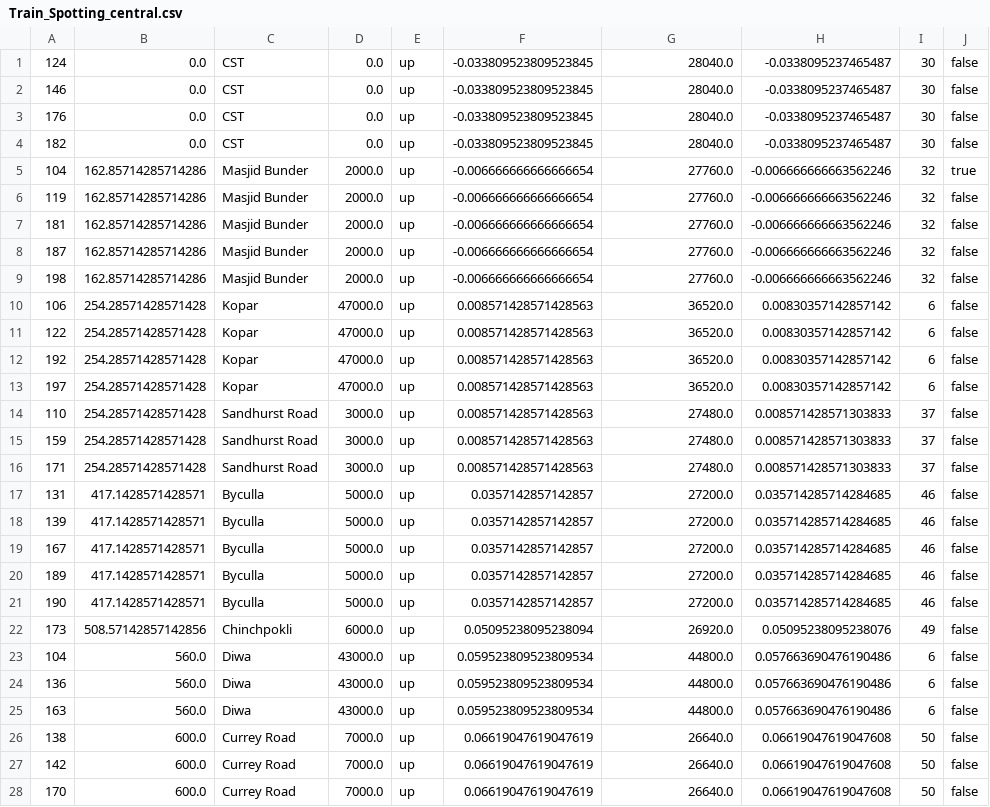
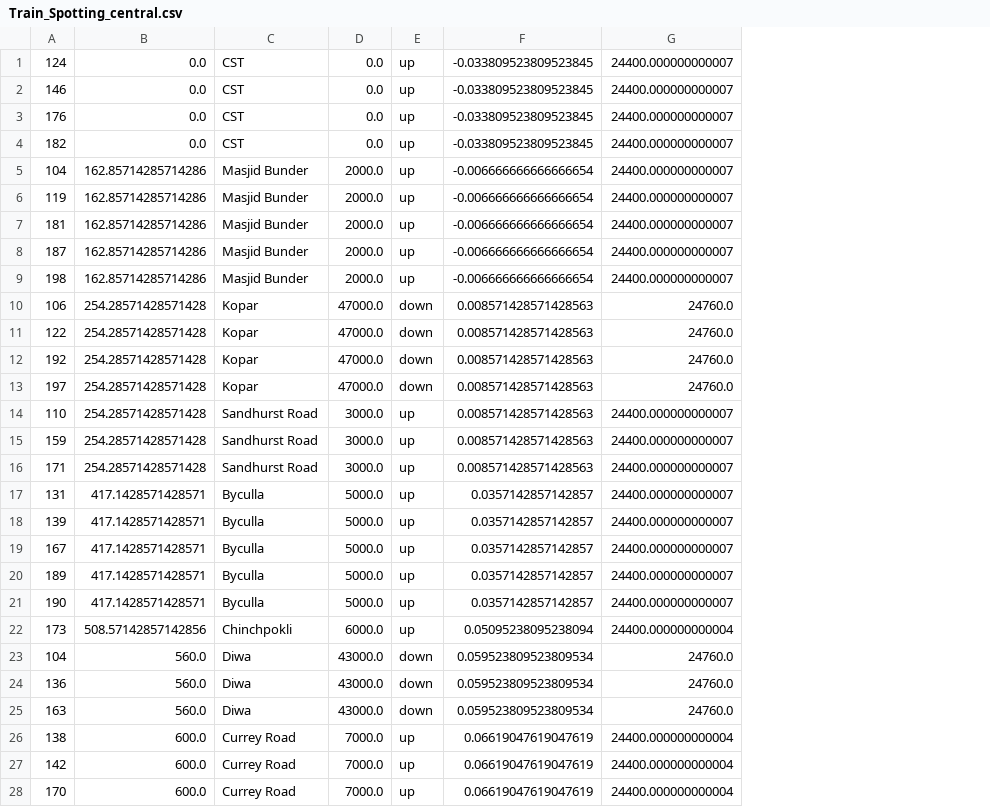
Before and after one commit to gagupt/workspace, a CSV file: TrainSimulator/Train_Spotting_central.csv, drawn as a sheet; only a part is shown; the diff covers the shown part only; the diff names each change by its address in the sheet, - before the commit and + after, or states it on an @@ line.

```diff
--- a/TrainSimulator/Train_Spotting_central.csv
+++ b/TrainSimulator/Train_Spotting_central.csv
-column H, rows 1-28: -0.0338095237465487 | -0.0338095237465487 | -0.0338095237465487 | -0.0338095237465487 | -0.006666666663562246 | -0.006666666663562246 | -0.006666666663562246 | -0.006666666663562246 | -0.006666666663562246 | 0.00830357142857142 | 0.00830357142857142 | 0.00830357142857142 | 0.00830357142857142 | 0.008571428571303833 | 0.008571428571303833 | 0.008571428571303833 | 0.035714285714284685 | 0.035714285714284685 | 0.035714285714284685 | 0.035714285714284685 | 0.035714285714284685 | 0.05095238095238076 | 0.057663690476190486 | 0.057663690476190486 | 0.057663690476190486 | 0.06619047619047608 | 0.06619047619047608 | 0.06619047619047608
-column I, rows 1-28: 30 | 30 | 30 | 30 | 32 | 32 | 32 | 32 | 32 | 6 | 6 | 6 | 6 | 37 | 37 | 37 | 46 | 46 | 46 | 46 | 46 | 49 | 6 | 6 | 6 | 50 | 50 | 50
-column J, rows 1-28: false | false | false | false | true | false | false | false | false | false | false | false | false | false | false | false | false | false | false | false | false | false | false | false | false | false | false | false
-G1:G4: 28040.0
+G1:G4: 24400.000000000007
-G5:G9: 27760.0
+G5:G9: 24400.000000000007
-E10:E13: up
+E10:E13: down
-G10:G13: 36520.0
+G10:G13: 24760.0
-G14:G16: 27480.0
+G14:G16: 24400.000000000007
-G17:G21: 27200.0
+G17:G21: 24400.000000000007
-G22: 26920.0
+G22: 24400.000000000004
-E23:E25: up
+E23:E25: down
-G23:G25: 44800.0
+G23:G25: 24760.0
-G26:G28: 26640.0
+G26:G28: 24400.000000000004
```
Also changed, not shown: 118 edited cells elsewhere in this file, TrainSimulator/Train_Spotting_harbour.csv, TrainSimulator/Train_Spotting_western.csv, 16 other files.
